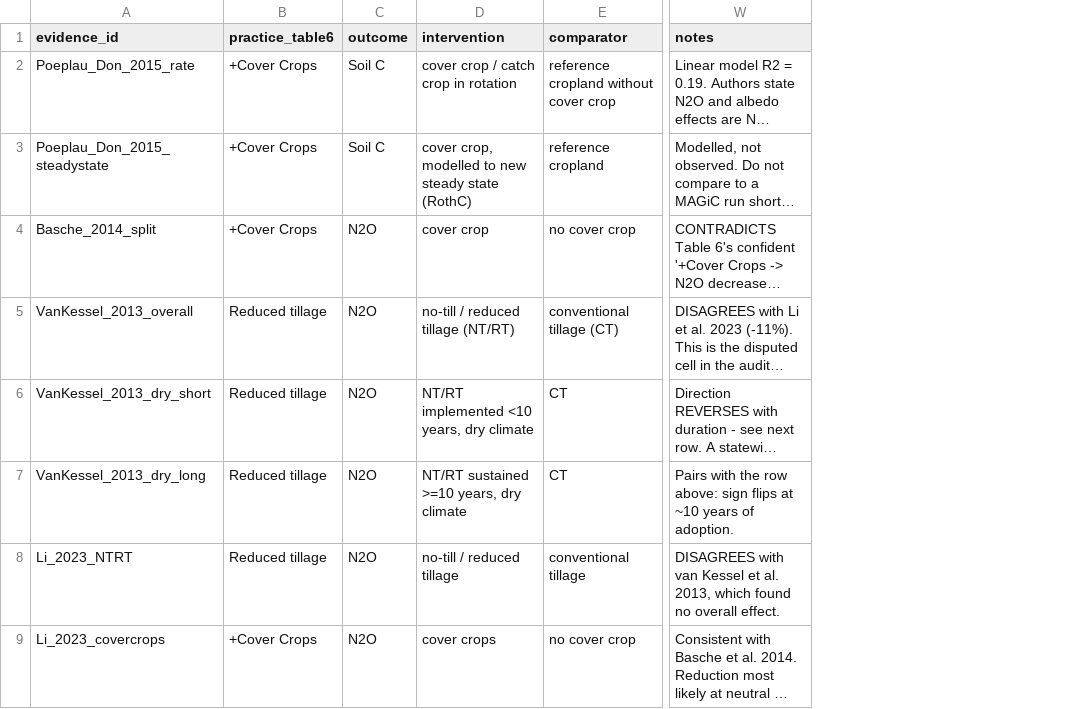
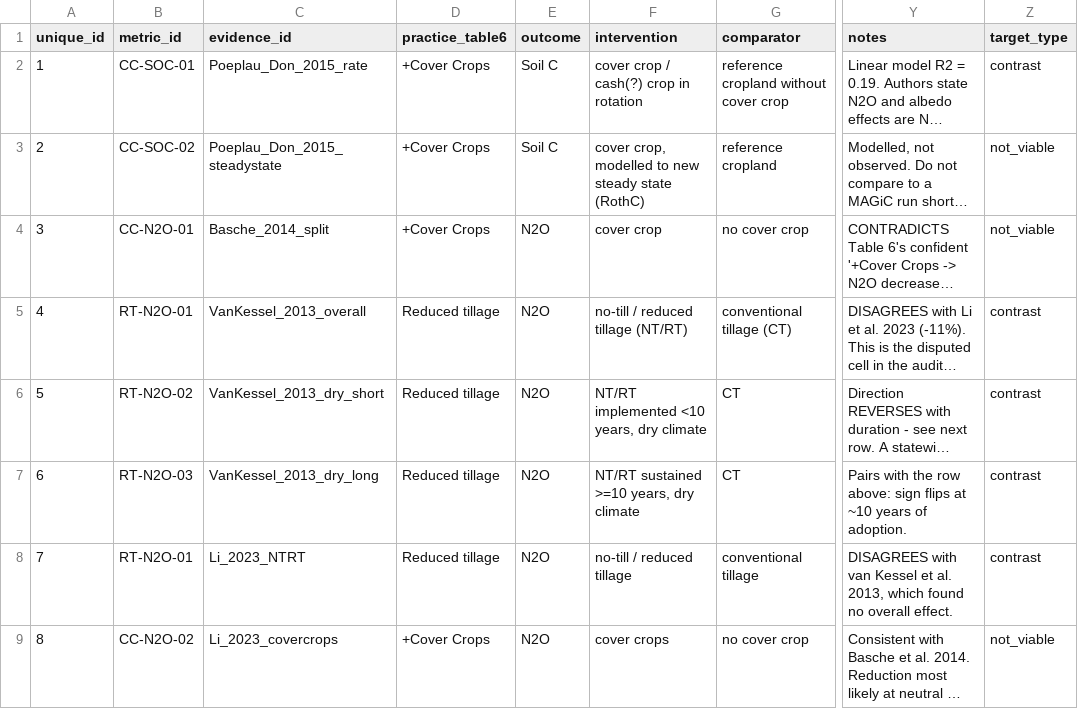
Before and after one commit to ccmmf/cal-val-data, a CSV file: data_raw/statewide_benchmarking/extracted_evidence.csv, drawn as a sheet; only a part is shown, gaps mark what is left out; long unchanged cells end in …; addresses are those after the commit; the diff names each change by its address in the sheet, - before the commit and + after, or states it on an @@ line.

Commit message:
Regenerate evidence CSVs from sheet
Signed-off-by: Aritra Dey <adey01027@gmail.com>

```diff
--- a/data_raw/statewide_benchmarking/extracted_evidence.csv
+++ b/data_raw/statewide_benchmarking/extracted_evidence.csv
+column A (unique_id), rows 2-9: 1 | 2 | 3 | 4 | 5 | 6 | 7 | 8
+column B (metric_id), rows 2-9: CC-SOC-01 | CC-SOC-02 | CC-N2O-01 | RT-N2O-01 | RT-N2O-02 | RT-N2O-03 | RT-N2O-01 | CC-N2O-02
+column Z (target_type), rows 2-9: contrast | not_viable | not_viable | contrast | contrast | contrast | contrast | not_viable
-F2 (intervention): cover crop / catch crop in rotation
+F2 (intervention): cover crop / cash(?) crop in rotation
```
Also changed, not shown: data_raw/statewide_benchmarking/audited_direction_matrix_v2.csv, data_raw/statewide_benchmarking/coverage.csv, 4 other files.
